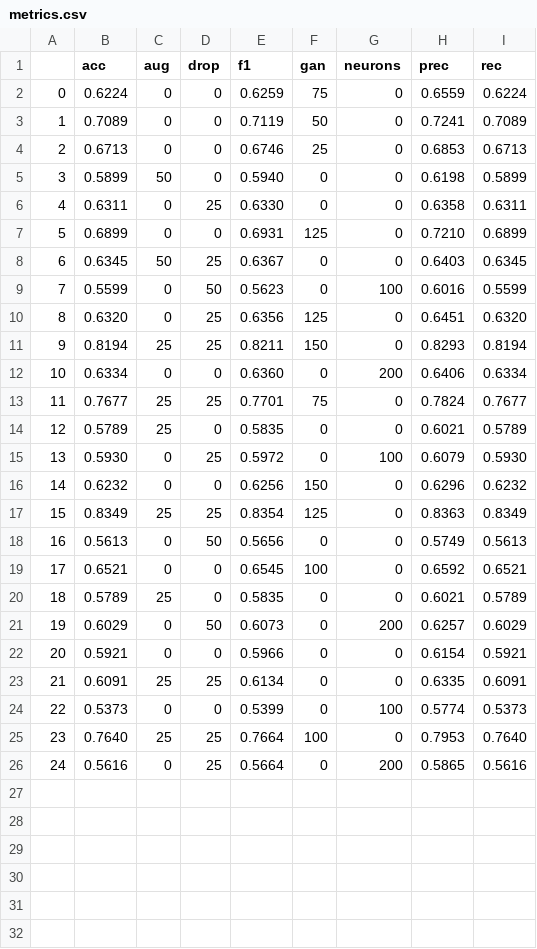
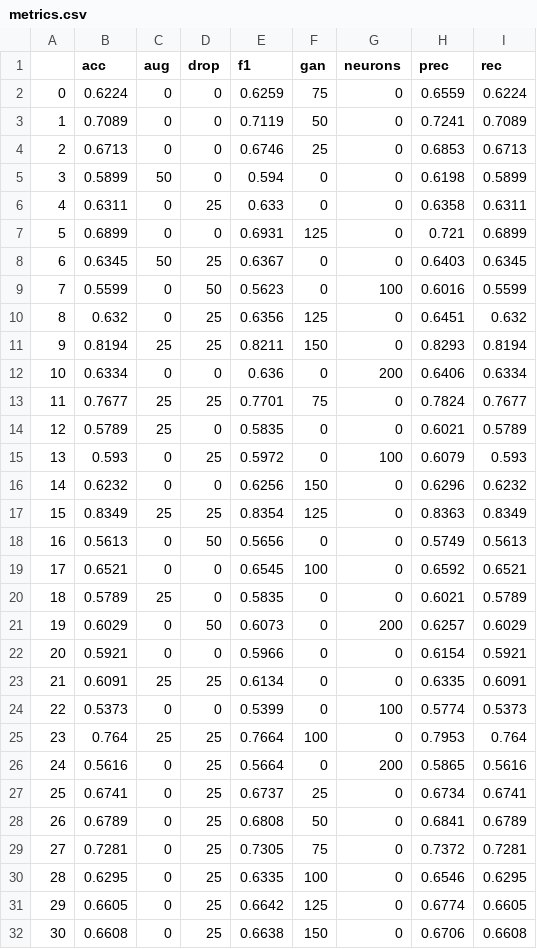
Before and after one commit to filippos1994/Gan_mri_aug, a CSV file: 5_results/resnet_evaluation/metrics.csv, drawn as a sheet.

Commit message:
updated generalization metrics

```diff
--- a/5_results/resnet_evaluation/metrics.csv
+++ b/5_results/resnet_evaluation/metrics.csv
@@ -4,13 +4,13 @@
 2,0.6713,0,0,0.6746,25,0,0.6853,0.6713
-3,0.5899,50,0,0.5940,0,0,0.6198,0.5899
-4,0.6311,0,25,0.6330,0,0,0.6358,0.6311
-5,0.6899,0,0,0.6931,125,0,0.7210,0.6899
+3,0.5899,50,0,0.594,0,0,0.6198,0.5899
+4,0.6311,0,25,0.633,0,0,0.6358,0.6311
+5,0.6899,0,0,0.6931,125,0,0.721,0.6899
 6,0.6345,50,25,0.6367,0,0,0.6403,0.6345
 7,0.5599,0,50,0.5623,0,100,0.6016,0.5599
-8,0.6320,0,25,0.6356,125,0,0.6451,0.6320
+8,0.632,0,25,0.6356,125,0,0.6451,0.632
 9,0.8194,25,25,0.8211,150,0,0.8293,0.8194
-10,0.6334,0,0,0.6360,0,200,0.6406,0.6334
+10,0.6334,0,0,0.636,0,200,0.6406,0.6334
 11,0.7677,25,25,0.7701,75,0,0.7824,0.7677
 12,0.5789,25,0,0.5835,0,0,0.6021,0.5789
-13,0.5930,0,25,0.5972,0,100,0.6079,0.5930
+13,0.593,0,25,0.5972,0,100,0.6079,0.593
 14,0.6232,0,0,0.6256,150,0,0.6296,0.6232
@@ -24,3 +24,9 @@
 22,0.5373,0,0,0.5399,0,100,0.5774,0.5373
-23,0.7640,25,25,0.7664,100,0,0.7953,0.7640
+23,0.764,25,25,0.7664,100,0,0.7953,0.764
 24,0.5616,0,25,0.5664,0,200,0.5865,0.5616
+25,0.6741,0,25,0.6737,25,0,0.6734,0.6741
+26,0.6789,0,25,0.6808,50,0,0.6841,0.6789
+27,0.7281,0,25,0.7305,75,0,0.7372,0.7281
+28,0.6295,0,25,0.6335,100,0,0.6546,0.6295
+29,0.6605,0,25,0.6642,125,0,0.6774,0.6605
+30,0.6608,0,25,0.6638,150,0,0.6706,0.6608
```
Also changed, not shown: 6 other files.
